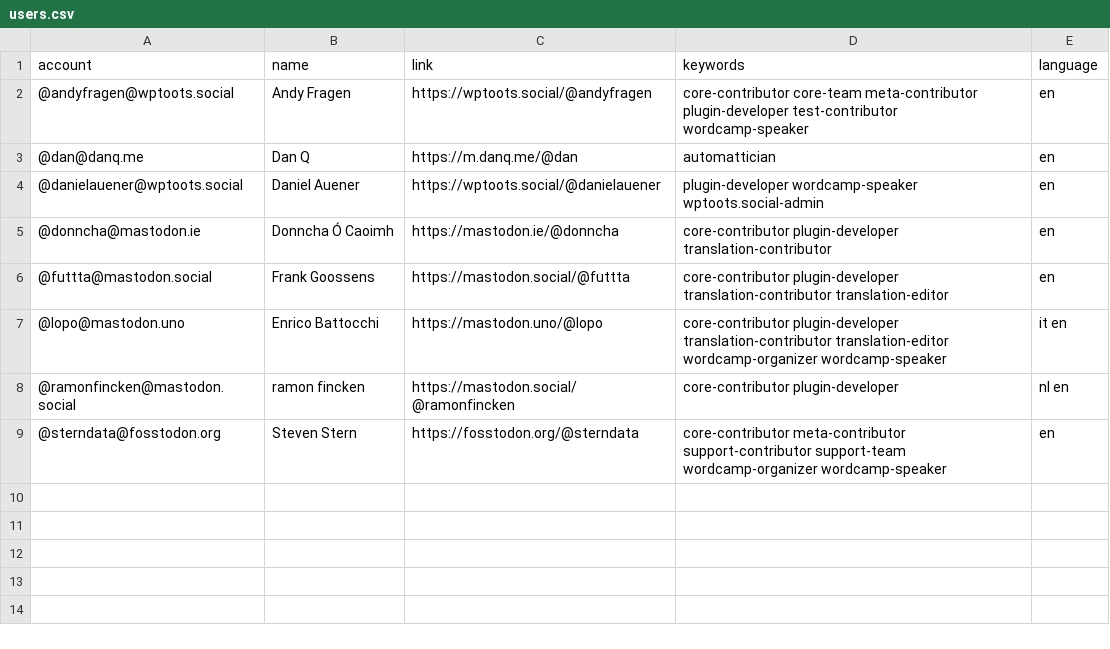
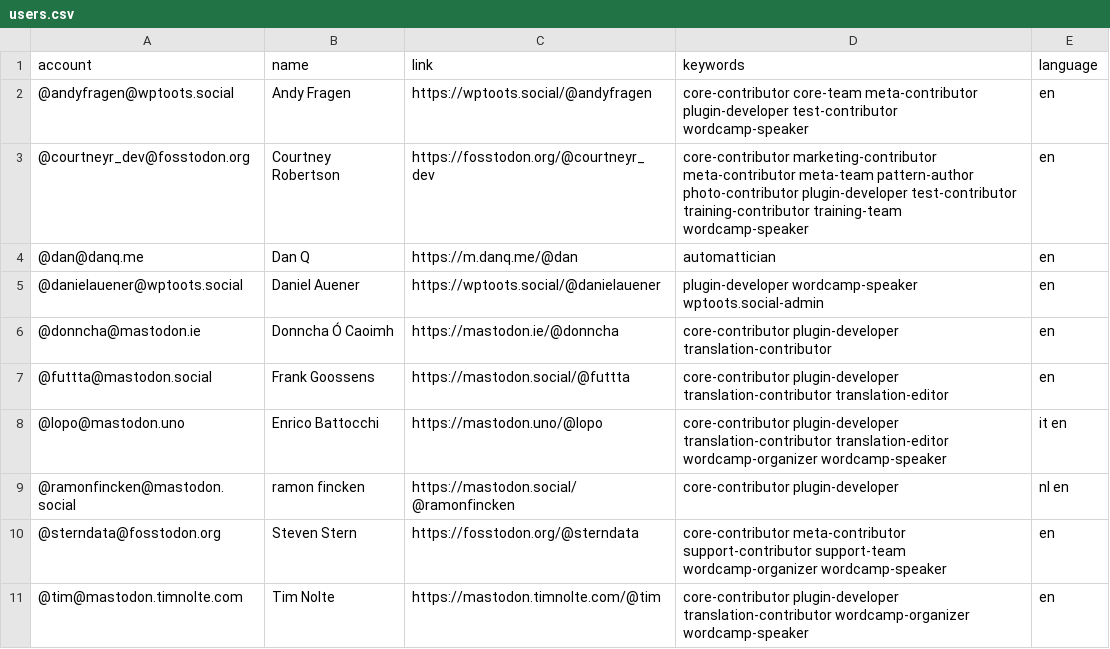
Before and after one commit to danielauener/Mastodon-WordPress-Community, a CSV file: resources/users.csv, drawn as a sheet; the diff names each change by its address in the sheet, - before the commit and + after, or states it on an @@ line.

Commit message:
Update users.csv

```diff
--- a/resources/users.csv
+++ b/resources/users.csv
+row 3: @courtneyr_dev@fosstodon.org | Courtney Robertson | https://fosstodon.org/@courtneyr_dev | core-contributor marketing-contributor meta-contributor meta-team pattern-author photo-contributor plugin-developer test-contributor training-contributor training-team wordcamp-speaker | en
+row 11: @tim@mastodon.timnolte.com | Tim Nolte | https://mastodon.timnolte.com/@tim | core-contributor plugin-developer translation-contributor wordcamp-organizer wordcamp-speaker | en
```
